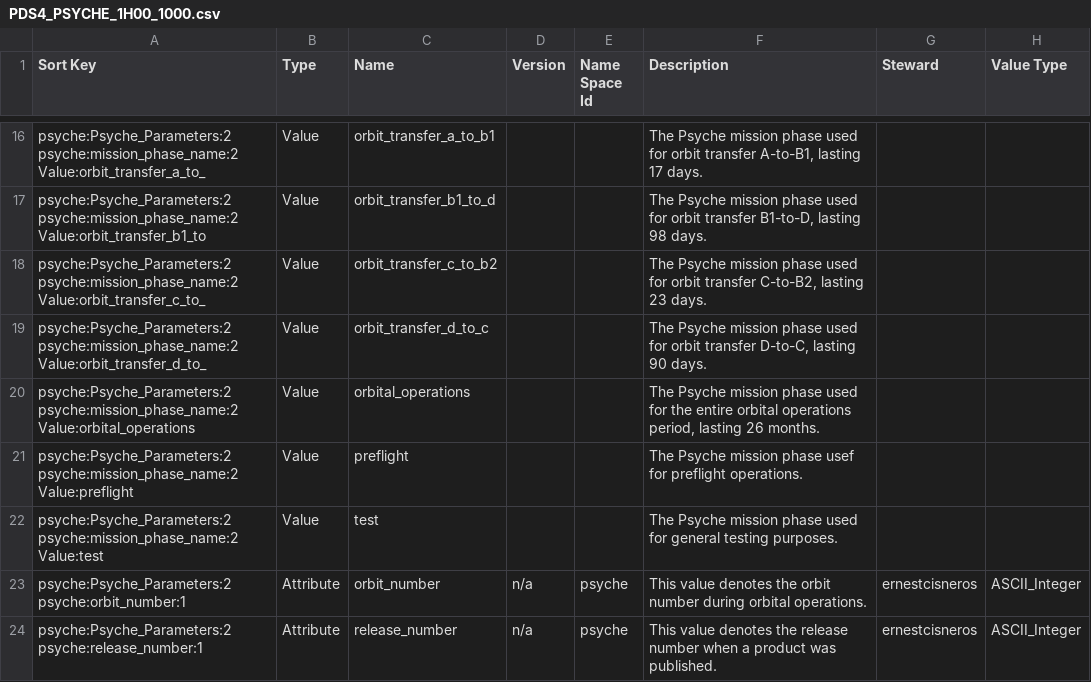
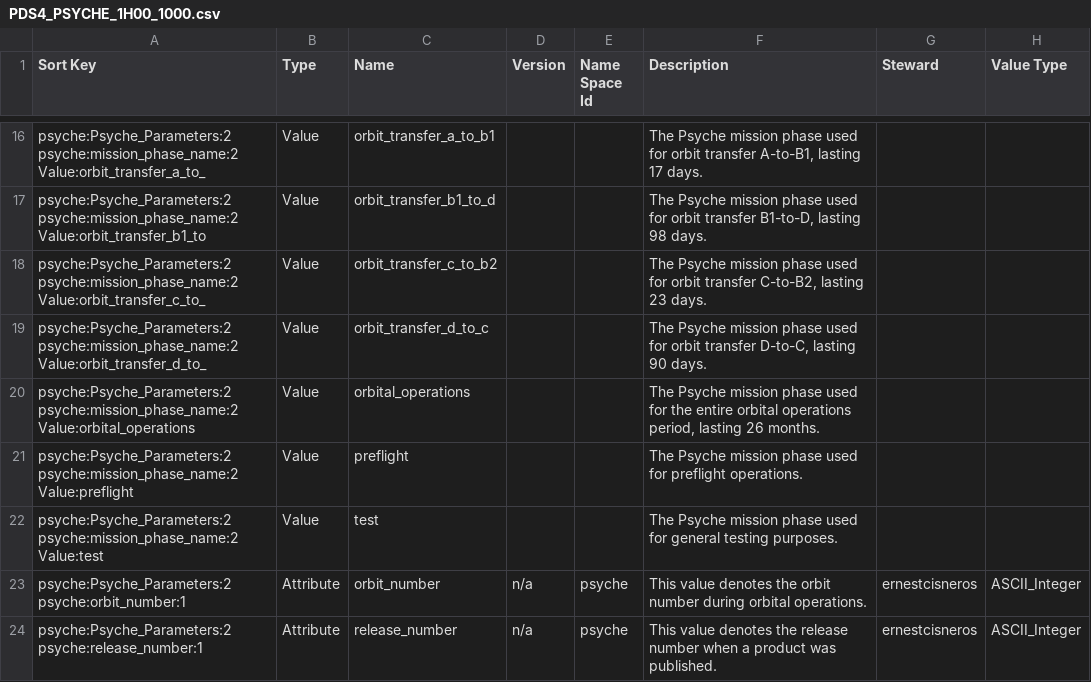
Before and after one commit to pds-data-dictionaries/ldd-psyche, a CSV file: build/development/8893d7da3a61762ee839e98c3d2a362e99817d2f/1.17.0.0/PDS4_PSYCHE_1H00_1000.csv (was build/development/6356fc14b4ed719f3ecd28178be87fff13ec630e/1.17.0.0/PDS4_PSYCHE_1H00_1000.csv), drawn as a sheet; only a part is shown, gaps mark what is left out; the diff names each change by its address in the sheet, - before the commit and + after, or states it on an @@ line.

```diff
--- a/build/development/6356fc14b4ed719f3ecd28178be87fff13ec630e/1.17.0.0/PDS4_PSYCHE_1H00_1000.csv
+++ b/build/development/8893d7da3a61762ee839e98c3d2a362e99817d2f/1.17.0.0/PDS4_PSYCHE_1H00_1000.csv
-F21 (Description): …mission phase usef for preflight…
+F21 (Description): …mission phase used for preflight…
```
Also changed, not shown: 8 other files.
